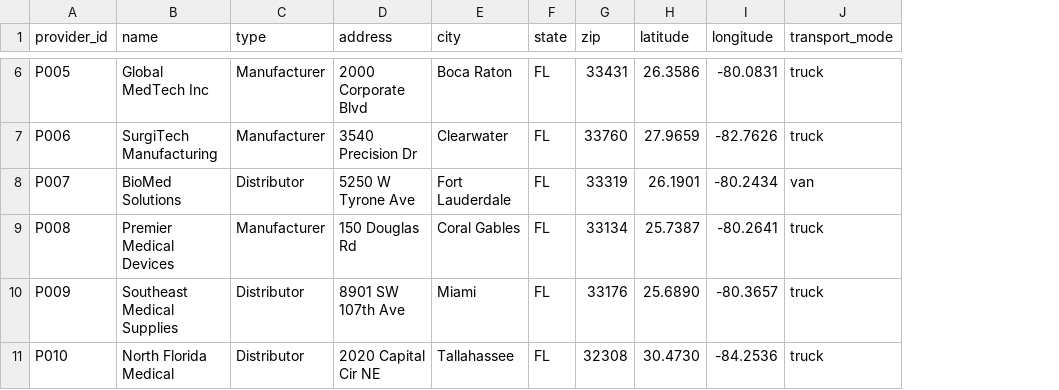
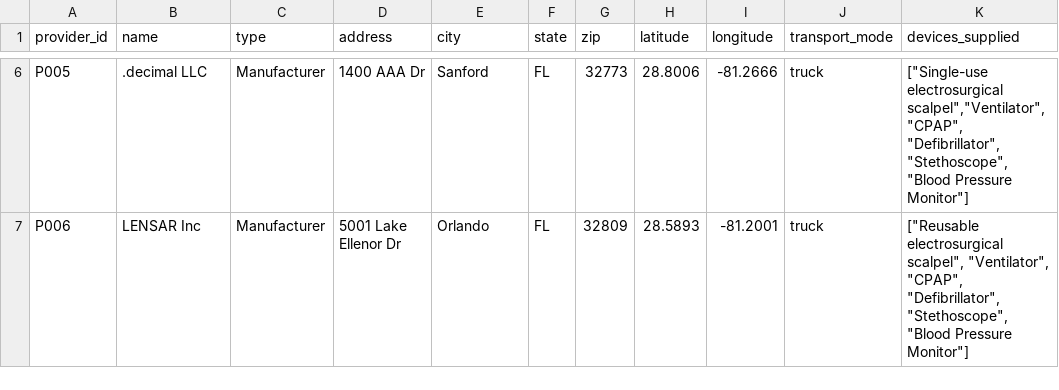
Before and after one commit to j-ren128/MedResilient, a CSV file: backend/data/providers.csv, drawn as a sheet; only a part is shown, gaps mark what is left out; removed rows and columns are numbered as before the commit, all else as after; the diff covers the shown part only; the diff names each change by its address in the sheet, - before the commit and + after, or states it on an @@ line.

```diff
--- a/backend/data/providers.csv
+++ b/backend/data/providers.csv
+column K (devices_supplied), rows 6-7: ["Single-use electrosurgical scalpel","Ventilator", "CPAP", "Defibrillator", "Stethoscope", "Blood Pressure Monitor"] | ["Reusable electrosurgical scalpel", "Ventilator", "CPAP", "Defibrillator", "Stethoscope", "Blood Pressure Monitor"]
-B6 (name): Global MedTech Inc
+B6 (name): .decimal LLC
-D6 (address): 2000 Corporate Blvd
+D6 (address): 1400 AAA Dr
-E6 (city): Boca Raton
+E6 (city): Sanford
-G6 (zip): 33431
+G6 (zip): 32773
-H6 (latitude): 26.3586
+H6 (latitude): 28.8006
-I6 (longitude): -80.0831
+I6 (longitude): -81.2666
-B7 (name): SurgiTech Manufacturing
+B7 (name): LENSAR Inc
-D7 (address): 3540 Precision Dr
+D7 (address): 5001 Lake Ellenor Dr
-E7 (city): Clearwater
+E7 (city): Orlando
-G7 (zip): 33760
+G7 (zip): 32809
-H7 (latitude): 27.9659
+H7 (latitude): 28.5893
-I7 (longitude): -82.7626
+I7 (longitude): -81.2001
-row 8: P007 | BioMed Solutions | Distributor | 5250 W Tyrone Ave | Fort Lauderdale | FL | 33319 | 26.1901 | -80.2434 | van
-row 9: P008 | Premier Medical Devices | Manufacturer | 150 Douglas Rd | Coral Gables | FL | 33134 | 25.7387 | -80.2641 | truck
-row 10: P009 | Southeast Medical Supplies | Distributor | 8901 SW 107th Ave | Miami | FL | 33176 | 25.6890 | -80.3657 | truck
-row 11: P010 | North Florida Medical | Distributor | 2020 Capital Cir NE | Tallahassee | FL | 32308 | 30.4730 | -84.2536 | truck
```
Also changed, not shown: 29 edited cells elsewhere in this file, backend/data/hospitals.csv, backend/data/orders.csv, 16 other files.
